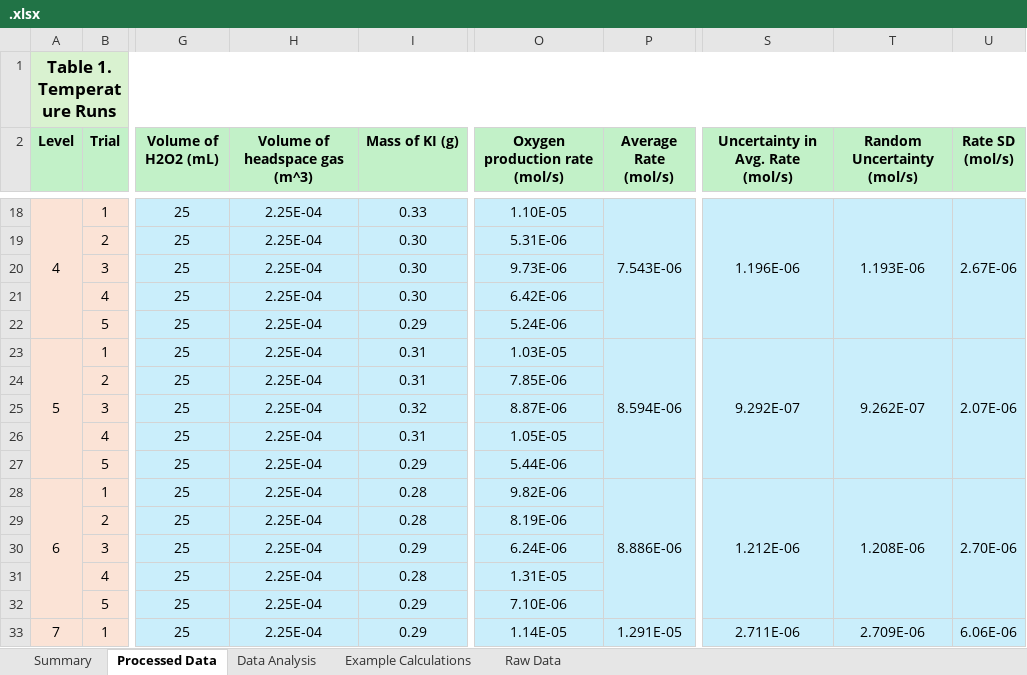
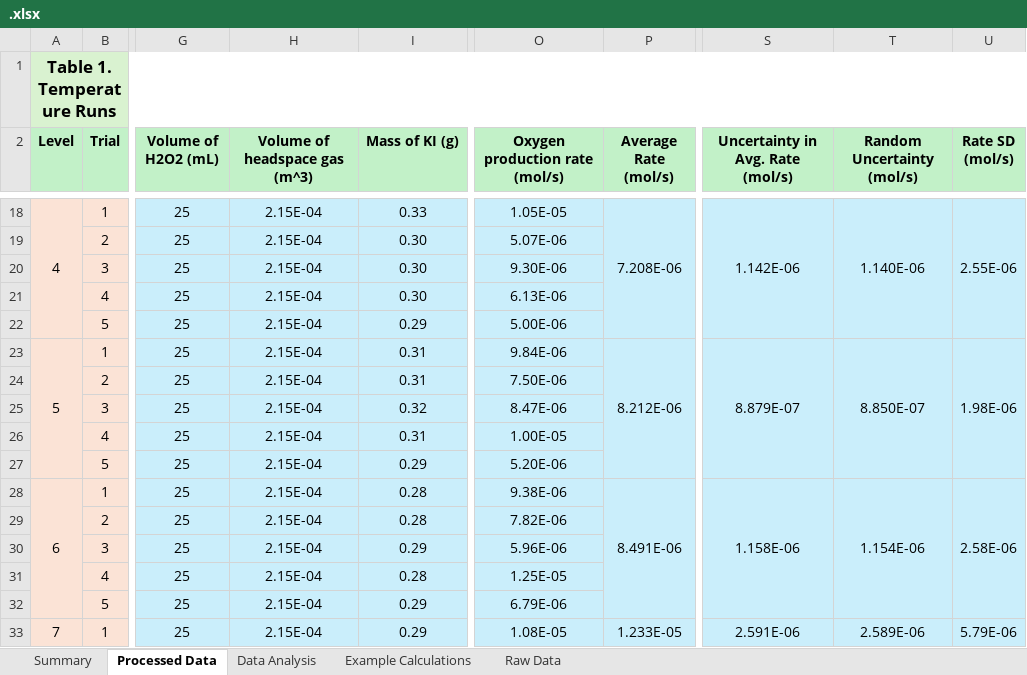
Before and after one commit to AccessRetrieved/chemistryia, an Excel workbook: Data/.xlsx, sheet Processed Data, drawn as a sheet; only a part is shown, gaps mark what is left out; values as stored, in another font and other column widths than the file's, no borders; charts and pictures not drawn; the diff covers the shown part only; the diff names each change by its address in the sheet, - before the commit and + after, or states it on an @@ line.

Commit message:
Update data files and LaTeX documents for the investigation on hydrogen peroxide decomposition. Modified binary data files, updated LaTeX source with new uncertainty calculations, and adjusted figures. Removed outdated log files and temporary sync files.

```diff
--- a/Data/.xlsx (sheet Processed Data)
+++ b/Data/.xlsx (sheet Processed Data)
-H18:H33 (Volume of headspace gas (m^3)): 2.25E-04
+H18:H33 (Volume of headspace gas (m^3)): 2.15E-04
-O18 (Oxygen production rate (mol/s)): 1.10E-05
+O18 (Oxygen production rate (mol/s)): 1.05E-05
-P18 (Average Rate (mol/s)): 7.543E-06
+P18 (Average Rate (mol/s)): 7.208E-06
-S18 (Uncertainty in Avg. Rate (mol/s)): 1.196E-06
+S18 (Uncertainty in Avg. Rate (mol/s)): 1.142E-06
-T18 (Random Uncertainty (mol/s)): 1.193E-06
+T18 (Random Uncertainty (mol/s)): 1.140E-06
-U18 (Rate SD (mol/s)): 2.67E-06
+U18 (Rate SD (mol/s)): 2.55E-06
-O19 (Oxygen production rate (mol/s)): 5.31E-06
+O19 (Oxygen production rate (mol/s)): 5.07E-06
-O20 (Oxygen production rate (mol/s)): 9.73E-06
+O20 (Oxygen production rate (mol/s)): 9.30E-06
-O21 (Oxygen production rate (mol/s)): 6.42E-06
+O21 (Oxygen production rate (mol/s)): 6.13E-06
-O22 (Oxygen production rate (mol/s)): 5.24E-06
+O22 (Oxygen production rate (mol/s)): 5.00E-06
-O23 (Oxygen production rate (mol/s)): 1.03E-05
+O23 (Oxygen production rate (mol/s)): 9.84E-06
-P23 (Average Rate (mol/s)): 8.594E-06
+P23 (Average Rate (mol/s)): 8.212E-06
-S23 (Uncertainty in Avg. Rate (mol/s)): 9.292E-07
+S23 (Uncertainty in Avg. Rate (mol/s)): 8.879E-07
-T23 (Random Uncertainty (mol/s)): 9.262E-07
+T23 (Random Uncertainty (mol/s)): 8.850E-07
-U23 (Rate SD (mol/s)): 2.07E-06
+U23 (Rate SD (mol/s)): 1.98E-06
-O24 (Oxygen production rate (mol/s)): 7.85E-06
+O24 (Oxygen production rate (mol/s)): 7.50E-06
-O25 (Oxygen production rate (mol/s)): 8.87E-06
+O25 (Oxygen production rate (mol/s)): 8.47E-06
-O26 (Oxygen production rate (mol/s)): 1.05E-05
+O26 (Oxygen production rate (mol/s)): 1.00E-05
-O27 (Oxygen production rate (mol/s)): 5.44E-06
+O27 (Oxygen production rate (mol/s)): 5.20E-06
-O28 (Oxygen production rate (mol/s)): 9.82E-06
+O28 (Oxygen production rate (mol/s)): 9.38E-06
-P28 (Average Rate (mol/s)): 8.886E-06
+P28 (Average Rate (mol/s)): 8.491E-06
-S28 (Uncertainty in Avg. Rate (mol/s)): 1.212E-06
+S28 (Uncertainty in Avg. Rate (mol/s)): 1.158E-06
-T28 (Random Uncertainty (mol/s)): 1.208E-06
+T28 (Random Uncertainty (mol/s)): 1.154E-06
-U28 (Rate SD (mol/s)): 2.70E-06
+U28 (Rate SD (mol/s)): 2.58E-06
-O29 (Oxygen production rate (mol/s)): 8.19E-06
+O29 (Oxygen production rate (mol/s)): 7.82E-06
-O30 (Oxygen production rate (mol/s)): 6.24E-06
+O30 (Oxygen production rate (mol/s)): 5.96E-06
-O31 (Oxygen production rate (mol/s)): 1.31E-05
+O31 (Oxygen production rate (mol/s)): 1.25E-05
-O32 (Oxygen production rate (mol/s)): 7.10E-06
+O32 (Oxygen production rate (mol/s)): 6.79E-06
-O33 (Oxygen production rate (mol/s)): 1.14E-05
+O33 (Oxygen production rate (mol/s)): 1.08E-05
-P33 (Average Rate (mol/s)): 1.291E-05
+P33 (Average Rate (mol/s)): 1.233E-05
-S33 (Uncertainty in Avg. Rate (mol/s)): 2.711E-06
+S33 (Uncertainty in Avg. Rate (mol/s)): 2.591E-06
-T33 (Random Uncertainty (mol/s)): 2.709E-06
+T33 (Random Uncertainty (mol/s)): 2.589E-06
-U33 (Rate SD (mol/s)): 6.06E-06
+U33 (Rate SD (mol/s)): 5.79E-06
```
Also changed, not shown: 64 edited cells and cell formats elsewhere in this sheet, sheet Data Analysis, charts or pictures, Data/New Data.xlsx, 11 other files.
